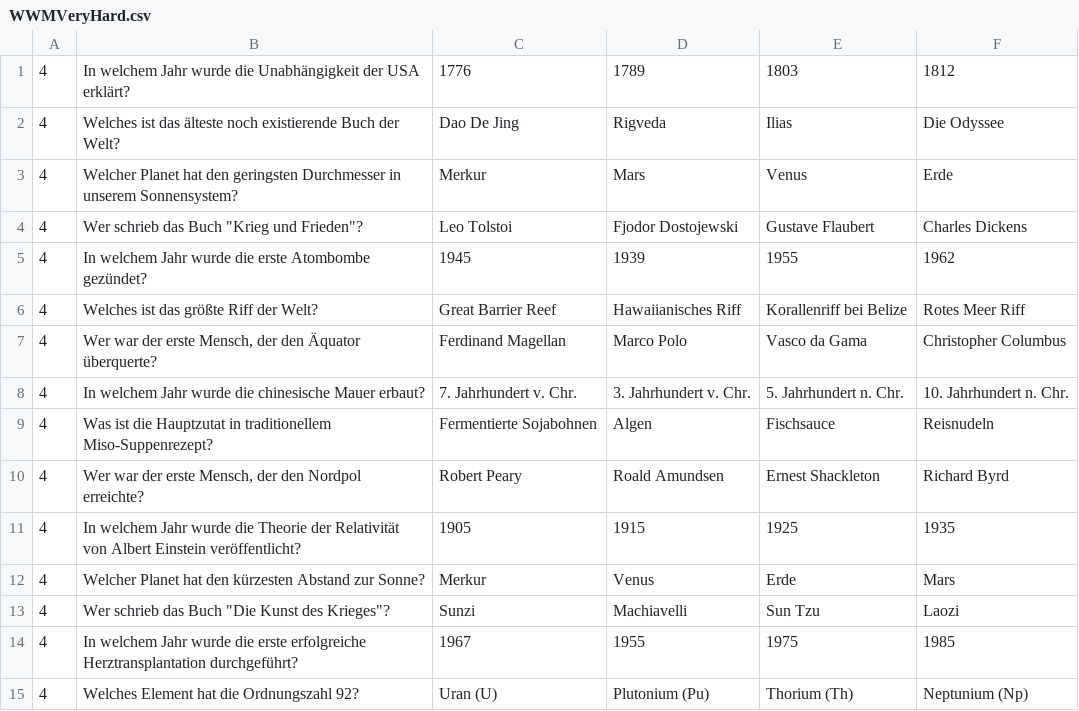
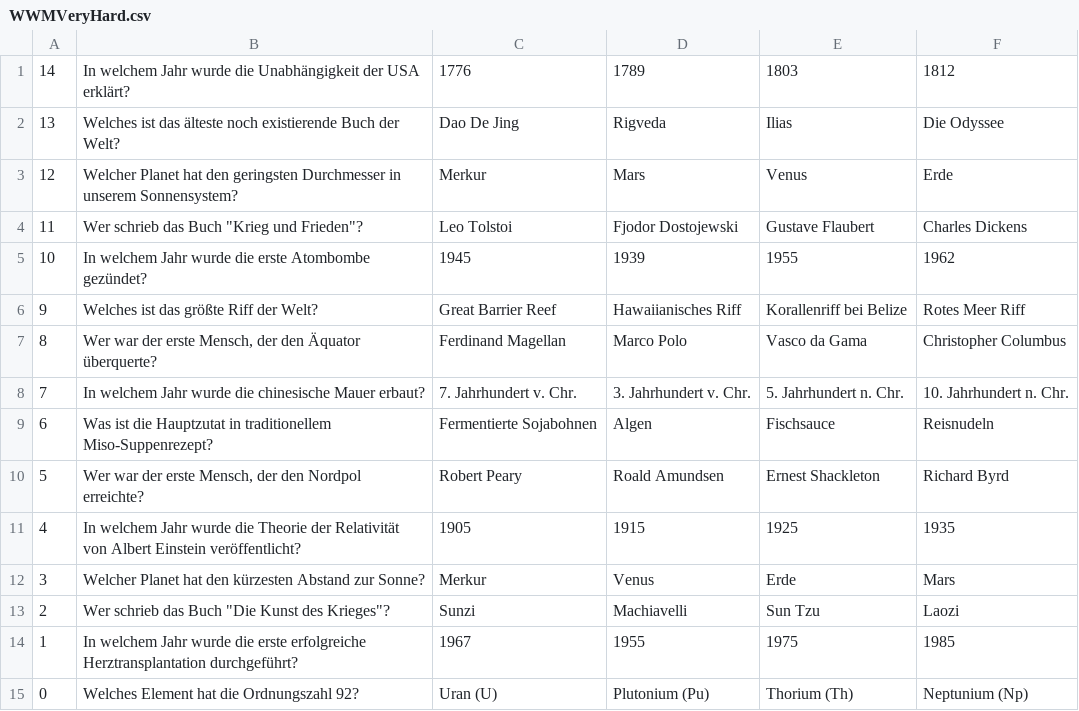
Before and after one commit to Schnubbeldibuh/Quizzz, a CSV file: src/main/resources/WWMVeryHard.csv, drawn as a sheet.

```diff
--- a/src/main/resources/WWMVeryHard.csv
+++ b/src/main/resources/WWMVeryHard.csv
@@ -1,15 +1,15 @@
-4;In welchem Jahr wurde die Unabhängigkeit der USA erklärt?;1776;1789;1803;1812
-4;Welches ist das älteste noch existierende Buch der Welt?;Dao De Jing;Rigveda;Ilias;Die Odyssee
-4;Welcher Planet hat den geringsten Durchmesser in unserem Sonnensystem?;Merkur;Mars;Venus;Erde
-4;Wer schrieb das Buch "Krieg und Frieden"?;Leo Tolstoi;Fjodor Dostojewski;Gustave Flaubert;Charles Dickens
-4;In welchem Jahr wurde die erste Atombombe gezündet?;1945;1939;1955;1962
-4;Welches ist das größte Riff der Welt?;Great Barrier Reef;Hawaiianisches Riff;Korallenriff bei Belize;Rotes Meer Riff
-4;Wer war der erste Mensch, der den Äquator überquerte?;Ferdinand Magellan;Marco Polo;Vasco da Gama;Christopher Columbus
-4;In welchem Jahr wurde die chinesische Mauer erbaut?;7. Jahrhundert v. Chr.;3. Jahrhundert v. Chr.;5. Jahrhundert n. Chr.;10. Jahrhundert n. Chr.
-4;Was ist die Hauptzutat in traditionellem Miso-Suppenrezept?;Fermentierte Sojabohnen;Algen;Fischsauce;Reisnudeln
-4;Wer war der erste Mensch, der den Nordpol erreichte?;Robert Peary;Roald Amundsen;Ernest Shackleton;Richard Byrd
+14;In welchem Jahr wurde die Unabhängigkeit der USA erklärt?;1776;1789;1803;1812
+13;Welches ist das älteste noch existierende Buch der Welt?;Dao De Jing;Rigveda;Ilias;Die Odyssee
+12;Welcher Planet hat den geringsten Durchmesser in unserem Sonnensystem?;Merkur;Mars;Venus;Erde
+11;Wer schrieb das Buch "Krieg und Frieden"?;Leo Tolstoi;Fjodor Dostojewski;Gustave Flaubert;Charles Dickens
+10;In welchem Jahr wurde die erste Atombombe gezündet?;1945;1939;1955;1962
+9;Welches ist das größte Riff der Welt?;Great Barrier Reef;Hawaiianisches Riff;Korallenriff bei Belize;Rotes Meer Riff
+8;Wer war der erste Mensch, der den Äquator überquerte?;Ferdinand Magellan;Marco Polo;Vasco da Gama;Christopher Columbus
+7;In welchem Jahr wurde die chinesische Mauer erbaut?;7. Jahrhundert v. Chr.;3. Jahrhundert v. Chr.;5. Jahrhundert n. Chr.;10. Jahrhundert n. Chr.
+6;Was ist die Hauptzutat in traditionellem Miso-Suppenrezept?;Fermentierte Sojabohnen;Algen;Fischsauce;Reisnudeln
+5;Wer war der erste Mensch, der den Nordpol erreichte?;Robert Peary;Roald Amundsen;Ernest Shackleton;Richard Byrd
 4;In welchem Jahr wurde die Theorie der Relativität von Albert Einstein veröffentlicht?;1905;1915;1925;1935
-4;Welcher Planet hat den kürzesten Abstand zur Sonne?;Merkur;Venus;Erde;Mars
-4;Wer schrieb das Buch "Die Kunst des Krieges"?;Sunzi;Machiavelli;Sun Tzu;Laozi
-4;In welchem Jahr wurde die erste erfolgreiche Herztransplantation durchgeführt?;1967;1955;1975;1985
-4;Welches Element hat die Ordnungszahl 92?;Uran (U);Plutonium (Pu);Thorium (Th);Neptunium (Np)
+3;Welcher Planet hat den kürzesten Abstand zur Sonne?;Merkur;Venus;Erde;Mars
+2;Wer schrieb das Buch "Die Kunst des Krieges"?;Sunzi;Machiavelli;Sun Tzu;Laozi
+1;In welchem Jahr wurde die erste erfolgreiche Herztransplantation durchgeführt?;1967;1955;1975;1985
+0;Welches Element hat die Ordnungszahl 92?;Uran (U);Plutonium (Pu);Thorium (Th);Neptunium (Np)
```
Also changed, not shown: src/main/resources/WWMEasy.csv, src/main/resources/WWMExpert.csv, 2 other files.
